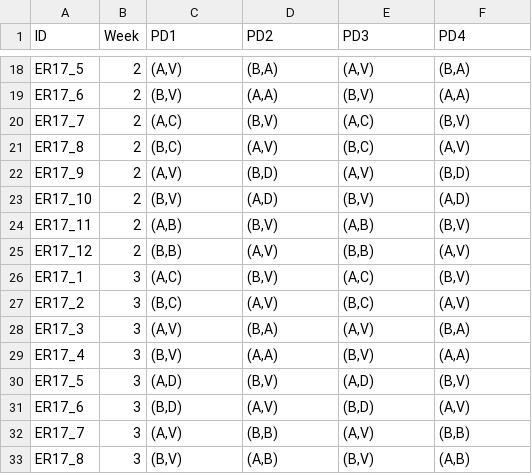
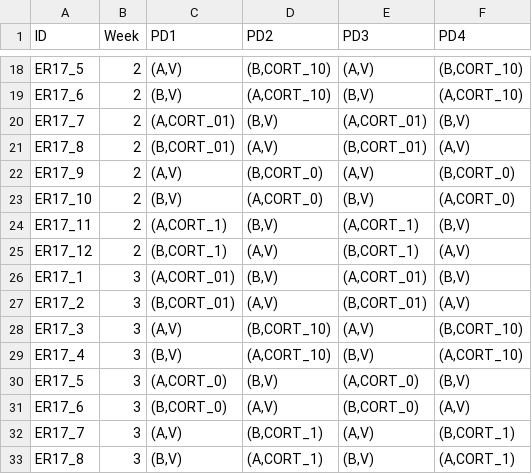
Before and after one commit to harisorgn/bayes_RL, a CSV file: abt/ER17_cort_counterbalance.csv, drawn as a sheet; only a part is shown, gaps mark what is left out; the diff covers the shown part only; the diff names each change by its address in the sheet, - before the commit and + after, or states it on an @@ line.

```diff
--- a/abt/ER17_cort_counterbalance.csv
+++ b/abt/ER17_cort_counterbalance.csv
-D18 (PD2): (B,A)
+D18 (PD2): (B,CORT_10)
-F18 (PD4): (B,A)
+F18 (PD4): (B,CORT_10)
-D19 (PD2): (A,A)
+D19 (PD2): (A,CORT_10)
-F19 (PD4): (A,A)
+F19 (PD4): (A,CORT_10)
-C20 (PD1): (A,C)
+C20 (PD1): (A,CORT_01)
-E20 (PD3): (A,C)
+E20 (PD3): (A,CORT_01)
-C21 (PD1): (B,C)
+C21 (PD1): (B,CORT_01)
-E21 (PD3): (B,C)
+E21 (PD3): (B,CORT_01)
-D22 (PD2): (B,D)
+D22 (PD2): (B,CORT_0)
-F22 (PD4): (B,D)
+F22 (PD4): (B,CORT_0)
-D23 (PD2): (A,D)
+D23 (PD2): (A,CORT_0)
-F23 (PD4): (A,D)
+F23 (PD4): (A,CORT_0)
-C24 (PD1): (A,B)
+C24 (PD1): (A,CORT_1)
-E24 (PD3): (A,B)
+E24 (PD3): (A,CORT_1)
-C25 (PD1): (B,B)
+C25 (PD1): (B,CORT_1)
-E25 (PD3): (B,B)
+E25 (PD3): (B,CORT_1)
-C26 (PD1): (A,C)
+C26 (PD1): (A,CORT_01)
-E26 (PD3): (A,C)
+E26 (PD3): (A,CORT_01)
-C27 (PD1): (B,C)
+C27 (PD1): (B,CORT_01)
-E27 (PD3): (B,C)
+E27 (PD3): (B,CORT_01)
-D28 (PD2): (B,A)
+D28 (PD2): (B,CORT_10)
-F28 (PD4): (B,A)
+F28 (PD4): (B,CORT_10)
-D29 (PD2): (A,A)
+D29 (PD2): (A,CORT_10)
-F29 (PD4): (A,A)
+F29 (PD4): (A,CORT_10)
-C30 (PD1): (A,D)
+C30 (PD1): (A,CORT_0)
-E30 (PD3): (A,D)
+E30 (PD3): (A,CORT_0)
-C31 (PD1): (B,D)
+C31 (PD1): (B,CORT_0)
-E31 (PD3): (B,D)
+E31 (PD3): (B,CORT_0)
-D32 (PD2): (B,B)
+D32 (PD2): (B,CORT_1)
-F32 (PD4): (B,B)
+F32 (PD4): (B,CORT_1)
-D33 (PD2): (A,B)
+D33 (PD2): (A,CORT_1)
-F33 (PD4): (A,B)
+F33 (PD4): (A,CORT_1)
```
Also changed, not shown: 64 edited cells elsewhere in this file, abt/SS2_FG7142_counterbalance.csv, 6 other files.
